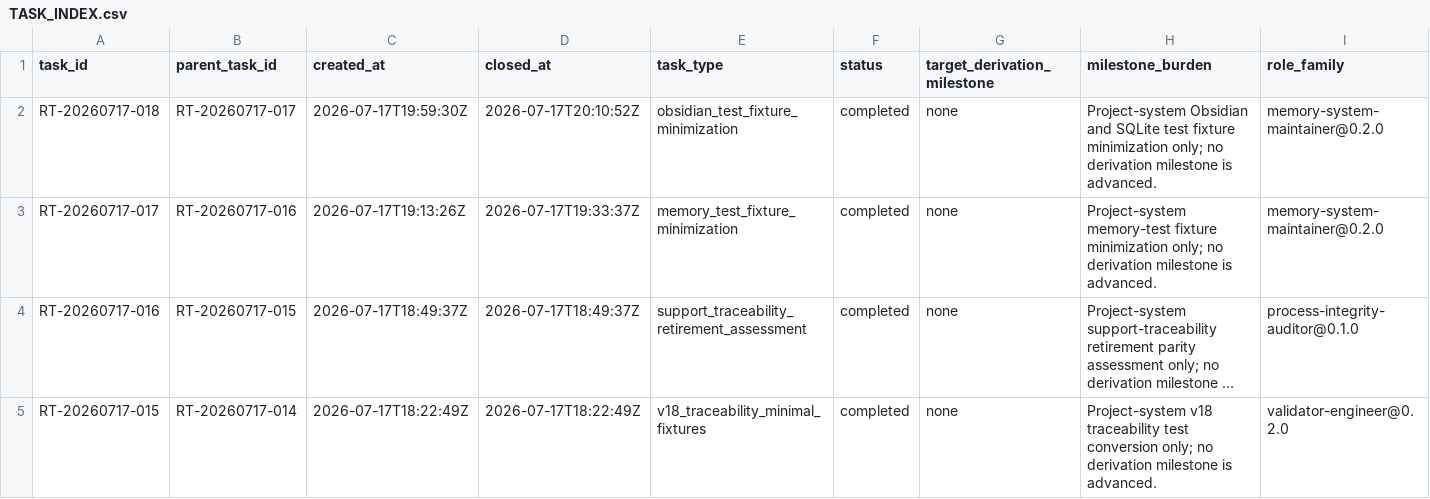
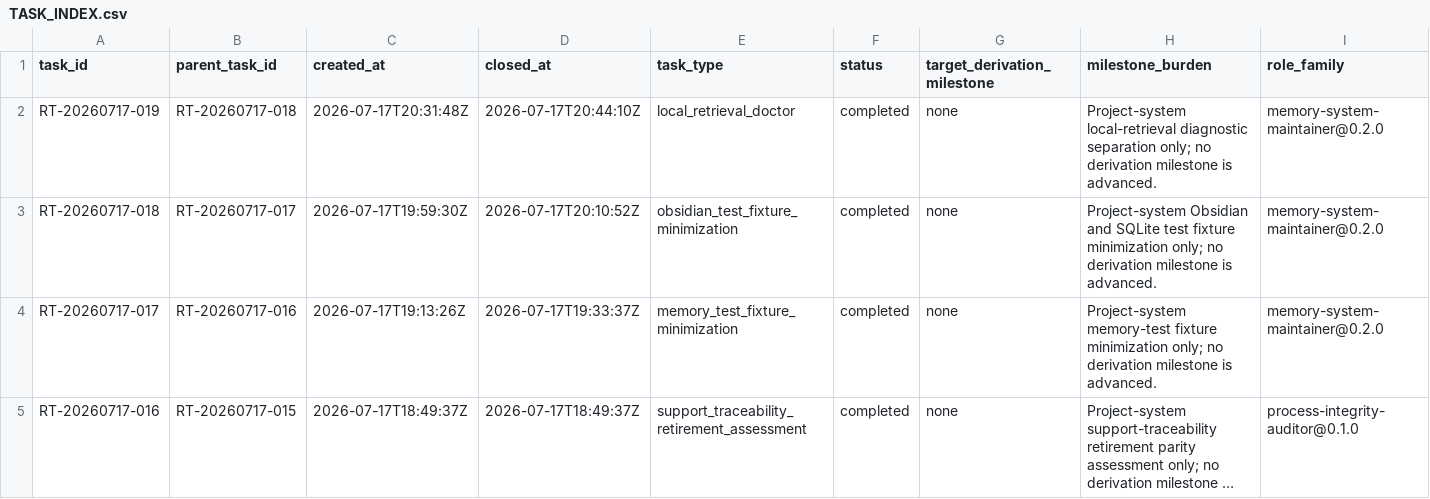
Before and after one commit to AngryOwlAI/The-AEther-Flow, a CSV file: research_control/tasks/TASK_INDEX.csv, drawn as a sheet; only a part is shown; the shorter side is filled out with more unchanged rows; long unchanged cells end in …; rows hold the shown columns only; the diff names each change by its address in the sheet, - before the commit and + after, or states it on an @@ line.

Commit message:
Research control: RT-20260717-019 memory-system-maintainer@0.2.0--RT-20260717-019 completion
Decision: DDR-20260717-019

AgentJob: AJ-RT-20260717-019-001

Handoff:

Summary: P9-T07 doctor command fixture matrix memory shard and shadow comparison pass with local warnings separated from checkpoint authority

Validation: memory sync PASS; final memory core PASS; research-control PASS; diff allowlist PASS

Push: not performed

```diff
--- a/research_control/tasks/TASK_INDEX.csv
+++ b/research_control/tasks/TASK_INDEX.csv
+row 2: RT-20260717-019 | RT-20260717-018 | 2026-07-17T20:31:48Z | 2026-07-17T20:44:10Z | local_retrieval_doctor | completed | none | Project-system local-retrieval diagnostic separation only; no derivation milestone is advanced. | memory-system-maintainer@0.2.0
```
Also changed, not shown: registries/DIRECTOR_DECISION_REGISTRY.csv, registries/MARKDOWN_SOURCE_REGISTRY.csv, 33 other files.
